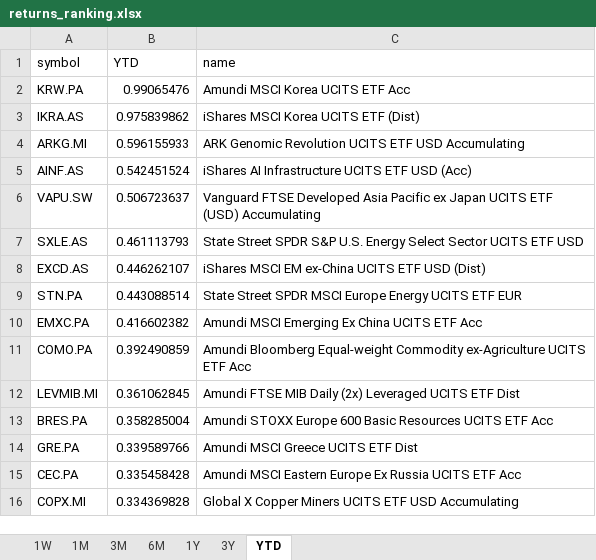
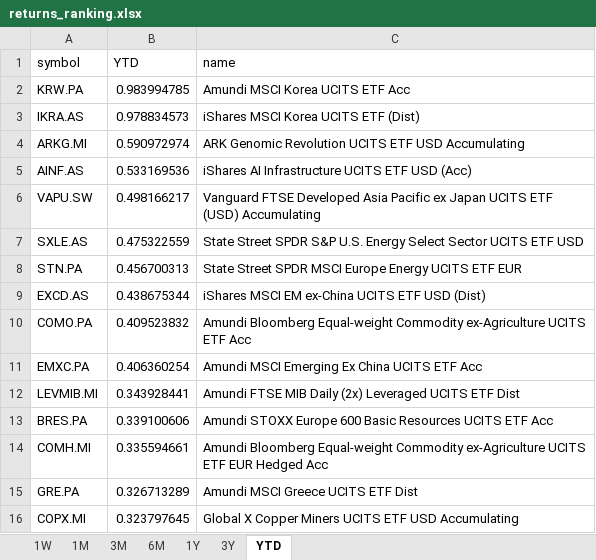
Before and after one commit to laceto/myfinance2, an Excel workbook: data/results/etf/returns_ranking.xlsx, sheet YTD, drawn as a sheet; values as stored, in another font and other column widths than the file's, no borders; removed rows and columns are numbered as before the commit, all else as after; the diff names each change by its address in the sheet, - before the commit and + after, or states it on an @@ line.

```diff
--- a/data/results/etf/returns_ranking.xlsx (sheet YTD)
+++ b/data/results/etf/returns_ranking.xlsx (sheet YTD)
-B2 (YTD): 0.99065476
+B2 (YTD): 0.983994785
-B3 (YTD): 0.975839862
+B3 (YTD): 0.978834573
-B4 (YTD): 0.596155933
+B4 (YTD): 0.590972974
-B5 (YTD): 0.542451524
+B5 (YTD): 0.533169536
-B6 (YTD): 0.506723637
+B6 (YTD): 0.498166217
-B7 (YTD): 0.461113793
+B7 (YTD): 0.475322559
-row 8: EXCD.AS | 0.446262107 | iShares MSCI EM ex-China UCITS ETF USD (Dist)
-B8 (YTD): 0.443088514
+B8 (YTD): 0.456700313
-row 10: EMXC.PA | 0.416602382 | Amundi MSCI Emerging Ex China UCITS ETF Acc
+row 9: EXCD.AS | 0.438675344 | iShares MSCI EM ex-China UCITS ETF USD (Dist)
-B10 (YTD): 0.392490859
+B10 (YTD): 0.409523832
+row 11: EMXC.PA | 0.406360254 | Amundi MSCI Emerging Ex China UCITS ETF Acc
-B12 (YTD): 0.361062845
+B12 (YTD): 0.343928441
-B13 (YTD): 0.358285004
+B13 (YTD): 0.339100606
+row 14: COMH.MI | 0.335594661 | Amundi Bloomberg Equal-weight Commodity ex-Agriculture UCITS ETF EUR Hedged Acc
-B15 (YTD): 0.339589766
+B15 (YTD): 0.326713289
-row 15: CEC.PA | 0.335458428 | Amundi MSCI Eastern Europe Ex Russia UCITS ETF Acc
-B16 (YTD): 0.334369828
+B16 (YTD): 0.323797645
```
Also changed, not shown: sheet 1W, sheet 1M, sheet 3M, sheet 6M, sheet 1Y, sheet 3Y, 2 other files.
